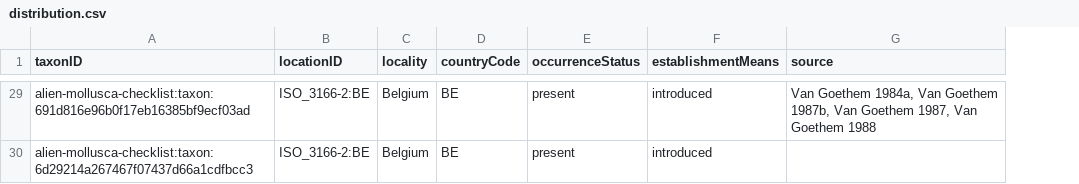
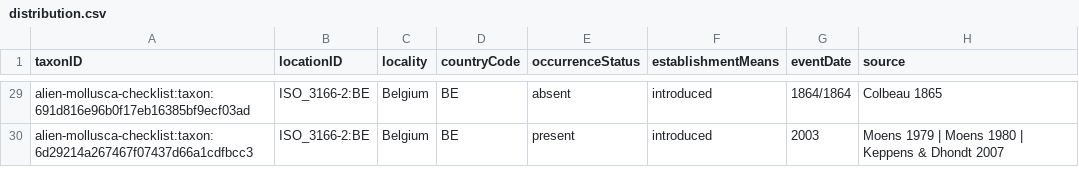
Before and after one commit to trias-project/alien-mollusca-checklist, a CSV file: data/processed/distribution.csv, drawn as a sheet; only a part is shown, gaps mark what is left out; addresses are those after the commit; the diff covers the shown part only; the diff names each change by its address in the sheet, - before the commit and + after, or states it on an @@ line.

```diff
--- a/data/processed/distribution.csv
+++ b/data/processed/distribution.csv
+column G (eventDate), rows 29-30: 1864/1864 | 2003
-E29 (occurrenceStatus): present
+E29 (occurrenceStatus): absent
-H29 (source): Van Goethem 1984a, Van Goethem 1987b, Van Goethem 1987, Van Goethem 1988
+H29 (source): Colbeau 1865
-H30 (source): (empty)
+H30 (source): Moens 1979 | Moens 1980 | Keppens & Dhondt 2007
```
Also changed, not shown: 31 edited cells elsewhere in this file, 1 other file.
